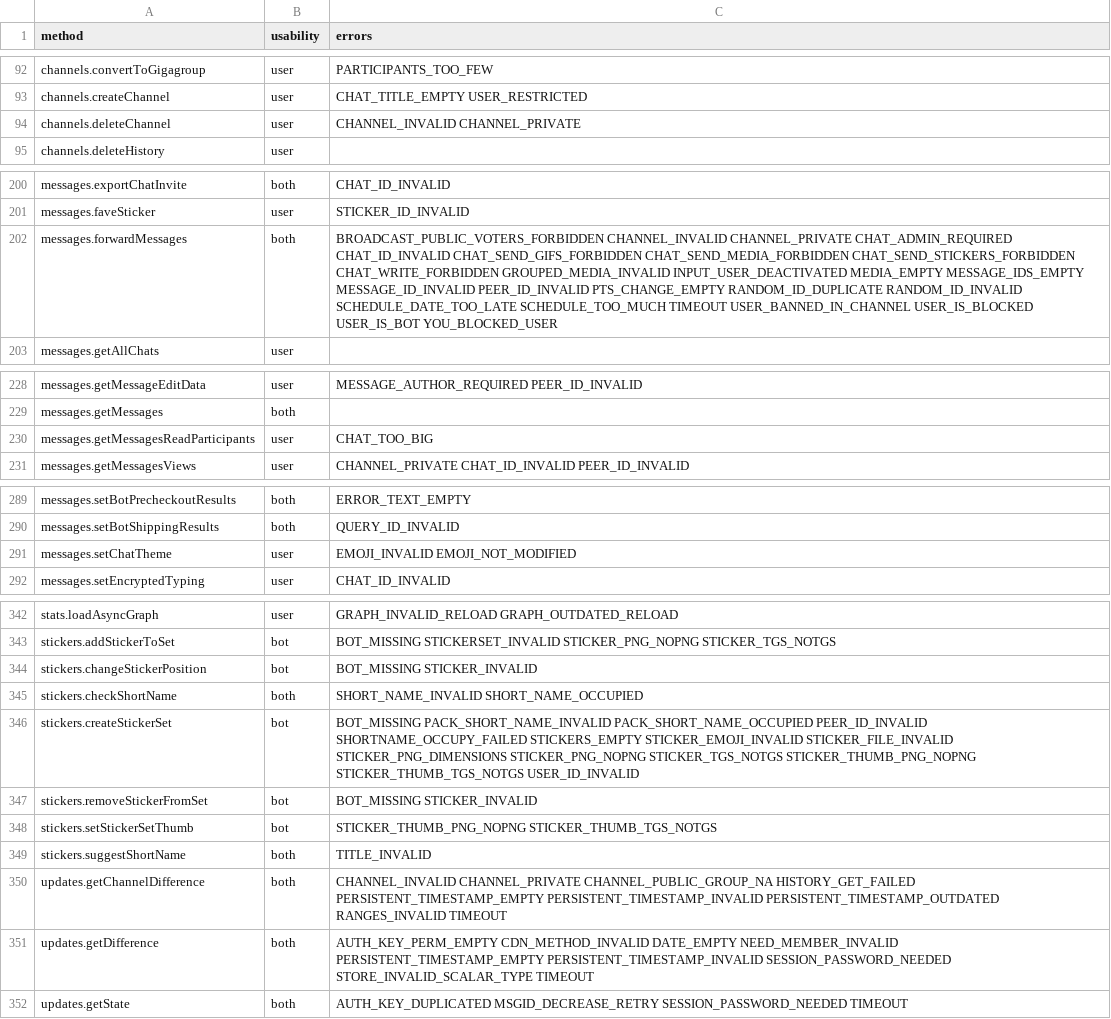
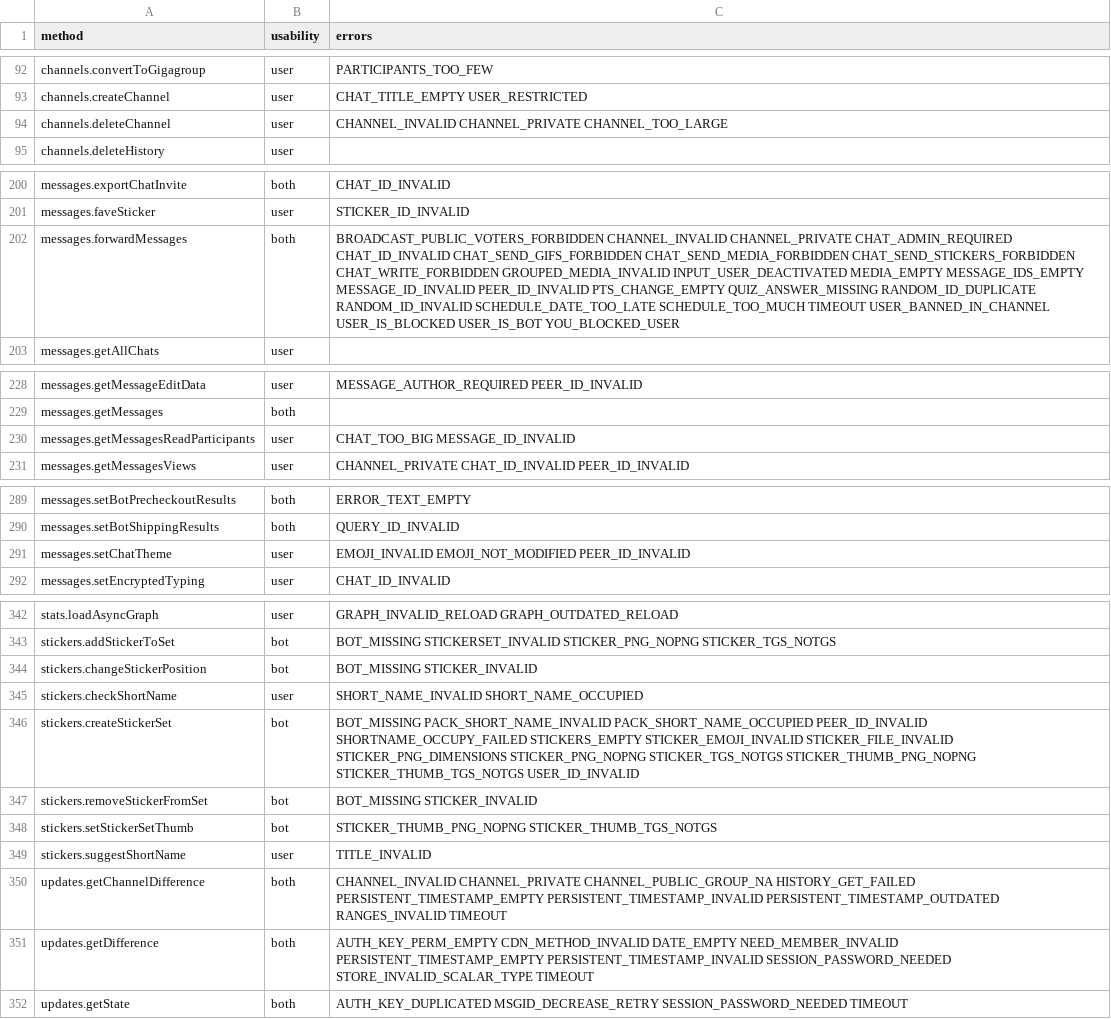
Before and after one commit to unknownkz/Telethon, a CSV file: telethon_generator/data/methods.csv, drawn as a sheet; only a part is shown, gaps mark what is left out; the diff covers the shown part only.

```diff
--- a/telethon_generator/data/methods.csv
+++ b/telethon_generator/data/methods.csv
@@ -93,3 +93,3 @@ channels.convertToGigagroup,user,PARTICIPANTS_TOO_FEW
 channels.createChannel,user,CHAT_TITLE_EMPTY USER_RESTRICTED
-channels.deleteChannel,user,CHANNEL_INVALID CHANNEL_PRIVATE
+channels.deleteChannel,user,CHANNEL_INVALID CHANNEL_PRIVATE CHANNEL_TOO_LARGE
 channels.deleteHistory,user,
@@ -201,3 +201,3 @@ messages.exportChatInvite,both,CHAT_ID_INVALID
 messages.faveSticker,user,STICKER_ID_INVALID
-messages.forwardMessages,both,BROADCAST_PUBLIC_VOTERS_FORBIDDEN CHANNEL_INVALID CHANNEL_PRIVATE CHAT_ADMIN_REQUIRED CHAT_ID_INVALID CHAT_SEND_GIFS_FORBIDDEN CHAT_SEND_MEDIA_FORBIDDEN CHAT_SEND_STICKERS_FORBIDDEN CHAT_WRITE_FORBIDDEN GROUPED_MEDIA_INVALID INPUT_USER_DEACTIVATED MEDIA_EMPTY MESSAGE_IDS_EMPTY MESSAGE_ID_INVALID PEER_ID_INVALID PTS_CHANGE_EMPTY RANDOM_ID_DUPLICATE RANDOM_ID_INVALID SCHEDULE_DATE_TOO_LATE SCHEDULE_TOO_MUCH TIMEOUT USER_BANNED_IN_CHANNEL USER_IS_BLOCKED USER_IS_BOT YOU_BLOCKED_USER
+messages.forwardMessages,both,BROADCAST_PUBLIC_VOTERS_FORBIDDEN CHANNEL_INVALID CHANNEL_PRIVATE CHAT_ADMIN_REQUIRED CHAT_ID_INVALID CHAT_SEND_GIFS_FORBIDDEN CHAT_SEND_MEDIA_FORBIDDEN CHAT_SEND_STICKERS_FORBIDDEN CHAT_WRITE_FORBIDDEN GROUPED_MEDIA_INVALID INPUT_USER_DEACTIVATED MEDIA_EMPTY MESSAGE_IDS_EMPTY MESSAGE_ID_INVALID PEER_ID_INVALID PTS_CHANGE_EMPTY QUIZ_ANSWER_MISSING RANDOM_ID_DUPLICATE RANDOM_ID_INVALID SCHEDULE_DATE_TOO_LATE SCHEDULE_TOO_MUCH TIMEOUT USER_BANNED_IN_CHANNEL USER_IS_BLOCKED USER_IS_BOT YOU_BLOCKED_USER
 messages.getAllChats,user,
@@ -229,3 +229,3 @@ messages.getMessageEditData,user,MESSAGE_AUTHOR_REQUIRED PEER_ID_INVALID
 messages.getMessages,both,
-messages.getMessagesReadParticipants,user,CHAT_TOO_BIG
+messages.getMessagesReadParticipants,user,CHAT_TOO_BIG MESSAGE_ID_INVALID
 messages.getMessagesViews,user,CHANNEL_PRIVATE CHAT_ID_INVALID PEER_ID_INVALID
@@ -290,3 +290,3 @@ messages.setBotPrecheckoutResults,both,ERROR_TEXT_EMPTY
 messages.setBotShippingResults,both,QUERY_ID_INVALID
-messages.setChatTheme,user,EMOJI_INVALID EMOJI_NOT_MODIFIED
+messages.setChatTheme,user,EMOJI_INVALID EMOJI_NOT_MODIFIED PEER_ID_INVALID
 messages.setEncryptedTyping,user,CHAT_ID_INVALID
@@ -344,3 +344,3 @@ stickers.addStickerToSet,bot,BOT_MISSING STICKERSET_INVALID STICKER_PNG_NOPNG ST
 stickers.changeStickerPosition,bot,BOT_MISSING STICKER_INVALID
-stickers.checkShortName,both,SHORT_NAME_INVALID SHORT_NAME_OCCUPIED
+stickers.checkShortName,user,SHORT_NAME_INVALID SHORT_NAME_OCCUPIED
 stickers.createStickerSet,bot,BOT_MISSING PACK_SHORT_NAME_INVALID PACK_SHORT_NAME_OCCUPIED PEER_ID_INVALID SHORTNAME_OCCUPY_FAILED STICKERS_EMPTY STICKER_EMOJI_INVALID STICKER_FILE_INVALID STICKER_PNG_DIMENSIONS STICKER_PNG_NOPNG STICKER_TGS_NOTGS STICKER_THUMB_PNG_NOPNG STICKER_THUMB_TGS_NOTGS USER_ID_INVALID
@@ -348,3 +348,3 @@ stickers.removeStickerFromSet,bot,BOT_MISSING STICKER_INVALID
 stickers.setStickerSetThumb,bot,STICKER_THUMB_PNG_NOPNG STICKER_THUMB_TGS_NOTGS
-stickers.suggestShortName,both,TITLE_INVALID
+stickers.suggestShortName,user,TITLE_INVALID
 updates.getChannelDifference,both,CHANNEL_INVALID CHANNEL_PRIVATE CHANNEL_PUBLIC_GROUP_NA HISTORY_GET_FAILED PERSISTENT_TIMESTAMP_EMPTY PERSISTENT_TIMESTAMP_INVALID PERSISTENT_TIMESTAMP_OUTDATED RANGES_INVALID TIMEOUT
```
Also changed, not shown: 1 edited cell elsewhere in this file, telethon_generator/data/errors.csv, 5 other files.
